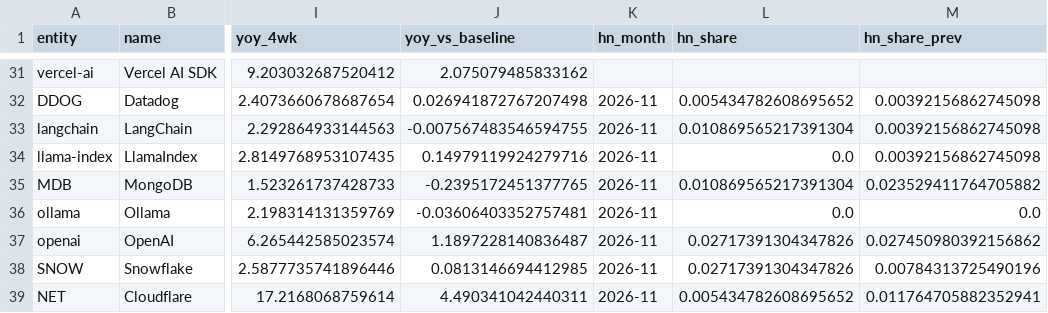
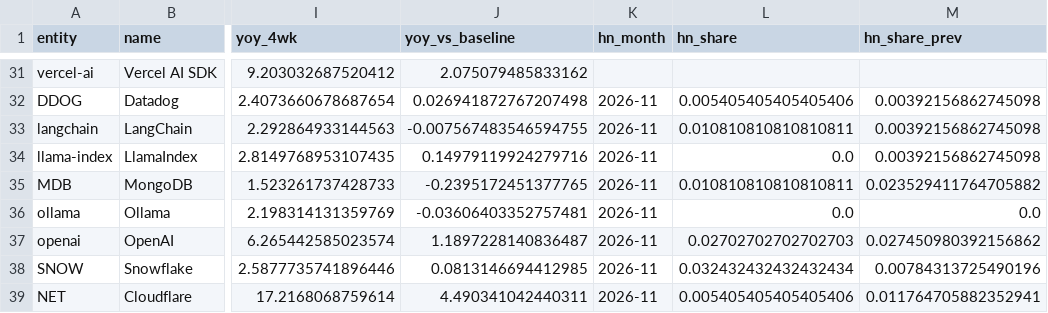
Before and after one commit to kechunwu/ai-adoption-tracker, a CSV file: data/processed/what_moved.csv, drawn as a sheet; only a part is shown, gaps mark what is left out; the diff covers the shown part only; the diff names each change by its address in the sheet, - before the commit and + after, or states it on an @@ line.

```diff
--- a/data/processed/what_moved.csv
+++ b/data/processed/what_moved.csv
-L32 (hn_share): 0.005434782608695652
+L32 (hn_share): 0.005405405405405406
-L33 (hn_share): 0.010869565217391304
+L33 (hn_share): 0.010810810810810811
-L35 (hn_share): 0.010869565217391304
+L35 (hn_share): 0.010810810810810811
-L37 (hn_share): 0.02717391304347826
+L37 (hn_share): 0.02702702702702703
-L38 (hn_share): 0.02717391304347826
+L38 (hn_share): 0.032432432432432434
-L39 (hn_share): 0.005434782608695652
+L39 (hn_share): 0.005405405405405406
```
Also changed, not shown: 23 edited cells elsewhere in this file, data/processed/hn_share.csv, data/processed/leadlag_company.csv, 8 other files.
